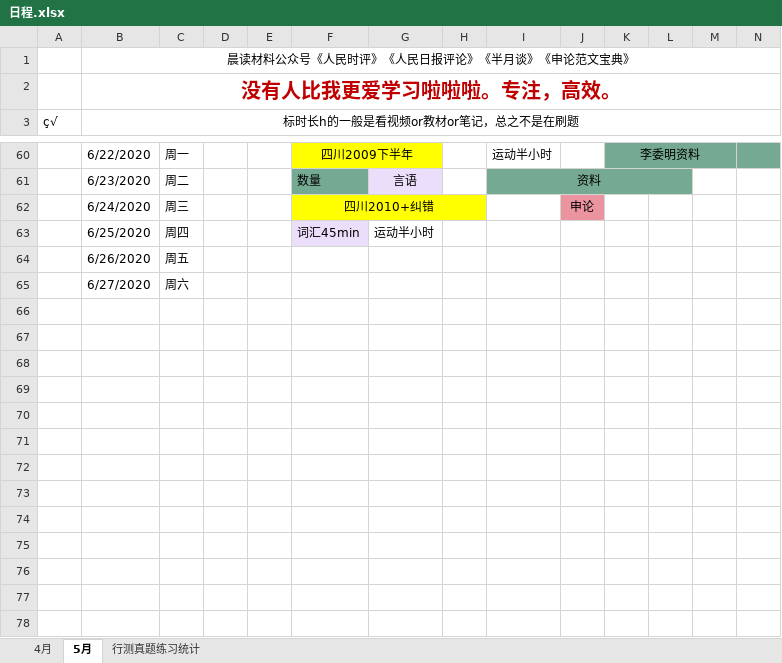
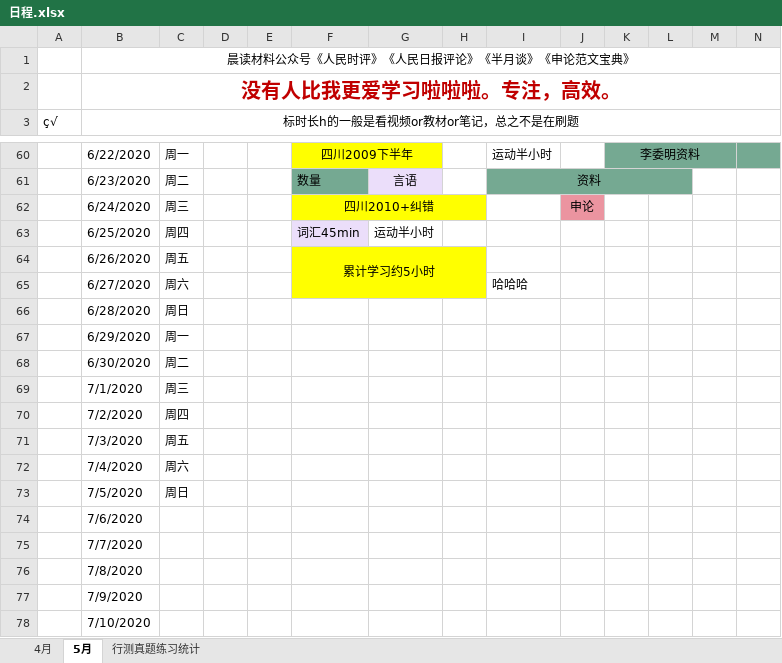
Before and after one commit to LLily7/wudoumi, an Excel workbook: 日程.xlsx, sheet 5月, drawn as a sheet; only a part is shown, gaps mark what is left out; values as stored, in another font and other column widths than the file's, no borders; rows hold the shown columns only; the diff names each change by its address in the sheet, - before the commit and + after, or states it on an @@ line.

```diff
--- a/日程.xlsx (sheet 5月)
+++ b/日程.xlsx (sheet 5月)
-F64: (empty)
+F64: 累计学习约5小时
-F64:H65 fill: none
+F64:H65 fill: #FFFF00
+F64:H65 merged
-I65: (empty)
+I65: 哈哈哈
+row 66:  | 6/28/2020 | 周日
+row 67:  | 6/29/2020 | 周一
+row 68:  | 6/30/2020 | 周二
+row 69:  | 7/1/2020 | 周三
+row 70:  | 7/2/2020 | 周四
+row 71:  | 7/3/2020 | 周五
+row 72:  | 7/4/2020 | 周六
+row 73:  | 7/5/2020 | 周日
+row 74:  | 7/6/2020
+row 75:  | 7/7/2020
+row 76:  | 7/8/2020
+row 77:  | 7/9/2020
+row 78:  | 7/10/2020
```
Also changed, not shown: 5 other files.
